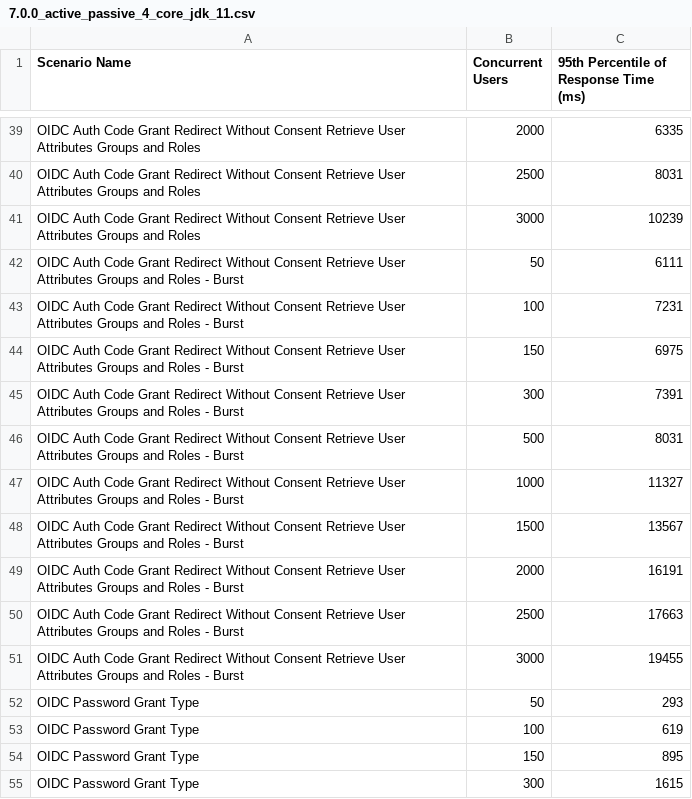
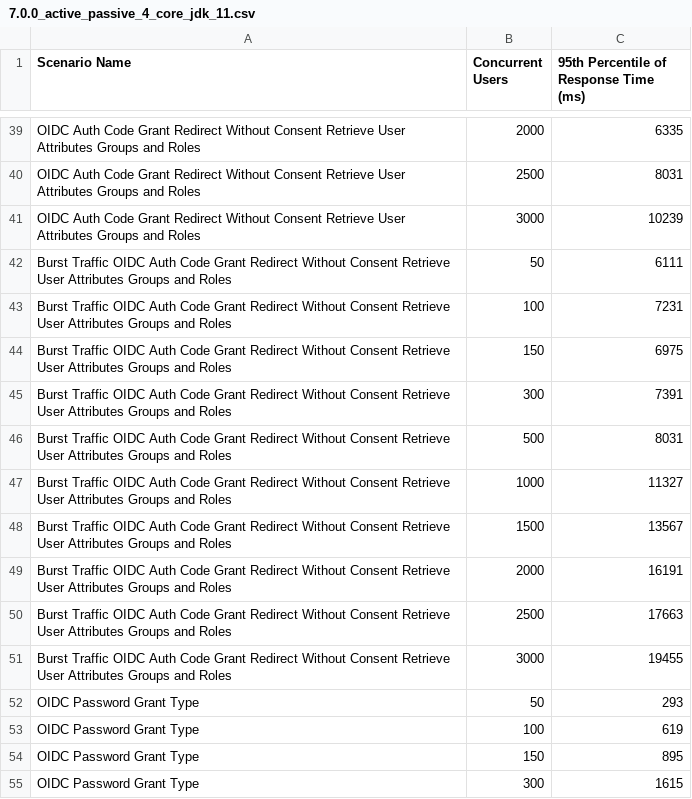
Before and after one commit to mpmadhavig/performance-is, a CSV file: benchmarks/7.0.0/v3/7.0.0_active_passive_4_core_jdk_11.csv, drawn as a sheet; only a part is shown, gaps mark what is left out.

Commit message:
Change Burst traffic scenario name.

```diff
--- a/benchmarks/7.0.0/v3/7.0.0_active_passive_4_core_jdk_11.csv
+++ b/benchmarks/7.0.0/v3/7.0.0_active_passive_4_core_jdk_11.csv
@@ -41,12 +41,12 @@ OIDC Auth Code Grant Redirect Without Consent Retrieve User Attributes Groups an
 OIDC Auth Code Grant Redirect Without Consent Retrieve User Attributes Groups and Roles,3000,10239
-OIDC Auth Code Grant Redirect Without Consent Retrieve User Attributes Groups and Roles - Burst,50,6111
-OIDC Auth Code Grant Redirect Without Consent Retrieve User Attributes Groups and Roles - Burst,100,7231
-OIDC Auth Code Grant Redirect Without Consent Retrieve User Attributes Groups and Roles - Burst,150,6975
-OIDC Auth Code Grant Redirect Without Consent Retrieve User Attributes Groups and Roles - Burst,300,7391
-OIDC Auth Code Grant Redirect Without Consent Retrieve User Attributes Groups and Roles - Burst,500,8031
-OIDC Auth Code Grant Redirect Without Consent Retrieve User Attributes Groups and Roles - Burst,1000,11327
-OIDC Auth Code Grant Redirect Without Consent Retrieve User Attributes Groups and Roles - Burst,1500,13567
-OIDC Auth Code Grant Redirect Without Consent Retrieve User Attributes Groups and Roles - Burst,2000,16191
-OIDC Auth Code Grant Redirect Without Consent Retrieve User Attributes Groups and Roles - Burst,2500,17663
-OIDC Auth Code Grant Redirect Without Consent Retrieve User Attributes Groups and Roles - Burst,3000,19455
+Burst Traffic OIDC Auth Code Grant Redirect Without Consent Retrieve User Attributes Groups and Roles,50,6111
+Burst Traffic OIDC Auth Code Grant Redirect Without Consent Retrieve User Attributes Groups and Roles,100,7231
+Burst Traffic OIDC Auth Code Grant Redirect Without Consent Retrieve User Attributes Groups and Roles,150,6975
+Burst Traffic OIDC Auth Code Grant Redirect Without Consent Retrieve User Attributes Groups and Roles,300,7391
+Burst Traffic OIDC Auth Code Grant Redirect Without Consent Retrieve User Attributes Groups and Roles,500,8031
+Burst Traffic OIDC Auth Code Grant Redirect Without Consent Retrieve User Attributes Groups and Roles,1000,11327
+Burst Traffic OIDC Auth Code Grant Redirect Without Consent Retrieve User Attributes Groups and Roles,1500,13567
+Burst Traffic OIDC Auth Code Grant Redirect Without Consent Retrieve User Attributes Groups and Roles,2000,16191
+Burst Traffic OIDC Auth Code Grant Redirect Without Consent Retrieve User Attributes Groups and Roles,2500,17663
+Burst Traffic OIDC Auth Code Grant Redirect Without Consent Retrieve User Attributes Groups and Roles,3000,19455
 OIDC Password Grant Type,50,293
```
Also changed, not shown: benchmarks/7.0.0/v3/7.0.0_four_node_4_core_jdk_11.csv, benchmarks/7.0.0/v3/7.0.0_three_node_4_core_jdk_11.csv, 2 other files.
